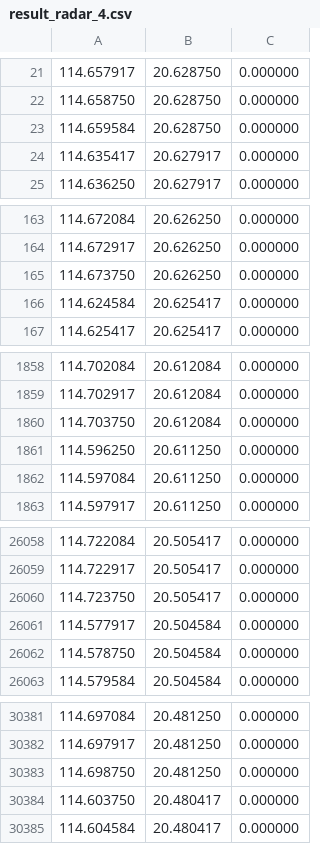
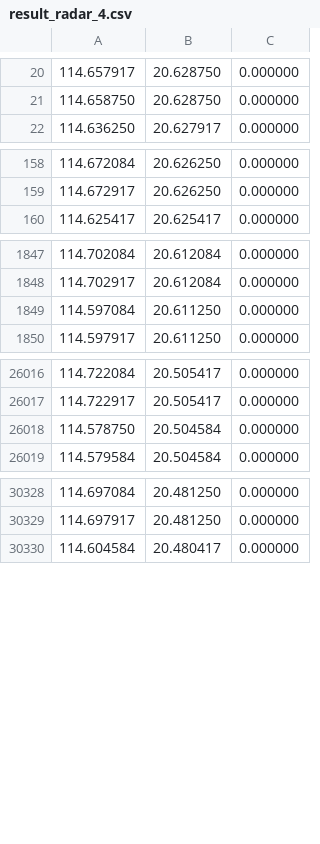
Before and after one commit to NozomiMizore/radar, a CSV file: res/result_radar_4.csv, drawn as a sheet; only a part is shown, gaps mark what is left out; the diff covers the shown part only.

```diff
--- a/res/result_radar_4.csv
+++ b/res/result_radar_4.csv
@@ -22,4 +21,2 @@
 114.658750, 20.628750, 0.000000
-114.659584, 20.628750, 0.000000
-114.635417, 20.627917, 0.000000
 114.636250, 20.627917, 0.000000
@@ -164,4 +159,2 @@
 114.672917, 20.626250, 0.000000
-114.673750, 20.626250, 0.000000
-114.624584, 20.625417, 0.000000
 114.625417, 20.625417, 0.000000
@@ -1859,4 +1848,2 @@
 114.702917, 20.612084, 0.000000
-114.703750, 20.612084, 0.000000
-114.596250, 20.611250, 0.000000
 114.597084, 20.611250, 0.000000
@@ -26059,4 +26017,2 @@
 114.722917, 20.505417, 0.000000
-114.723750, 20.505417, 0.000000
-114.577917, 20.504584, 0.000000
 114.578750, 20.504584, 0.000000
@@ -30382,4 +30329,2 @@
 114.697917, 20.481250, 0.000000
-114.698750, 20.481250, 0.000000
-114.603750, 20.480417, 0.000000
 114.604584, 20.480417, 0.000000
```
Also changed, not shown: 54 removed rows elsewhere in this file, res/result_radar_1.csv, 9 other files.
